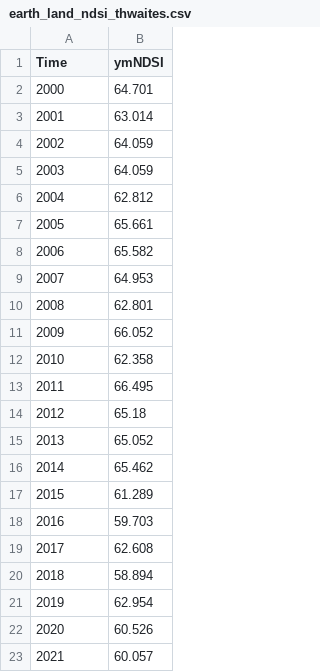
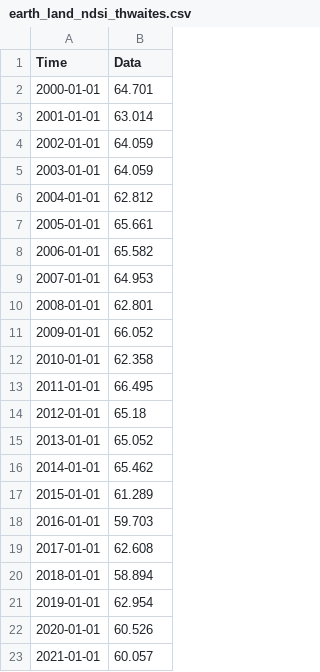
Before and after one commit to merlin-lacuna/stories-from-home-v1, a CSV file: data/earth_land_ndsi_thwaites.csv, drawn as a sheet.

Commit message:
Update earth_land_ndsi_thwaites.csv

```diff
--- a/data/earth_land_ndsi_thwaites.csv
+++ b/data/earth_land_ndsi_thwaites.csv
@@ -1,23 +1,23 @@
-Time,ymNDSI
-2000,64.701
-2001,63.014
-2002,64.059
-2003,64.059
-2004,62.812
-2005,65.661
-2006,65.582
-2007,64.953
-2008,62.801
-2009,66.052
-2010,62.358
-2011,66.495
-2012,65.18
-2013,65.052
-2014,65.462
-2015,61.289
-2016,59.703
-2017,62.608
-2018,58.894
-2019,62.954
-2020,60.526
-2021,60.057
+Time,Data
+2000-01-01,64.701
+2001-01-01,63.014
+2002-01-01,64.059
+2003-01-01,64.059
+2004-01-01,62.812
+2005-01-01,65.661
+2006-01-01,65.582
+2007-01-01,64.953
+2008-01-01,62.801
+2009-01-01,66.052
+2010-01-01,62.358
+2011-01-01,66.495
+2012-01-01,65.18
+2013-01-01,65.052
+2014-01-01,65.462
+2015-01-01,61.289
+2016-01-01,59.703
+2017-01-01,62.608
+2018-01-01,58.894
+2019-01-01,62.954
+2020-01-01,60.526
+2021-01-01,60.057
```
